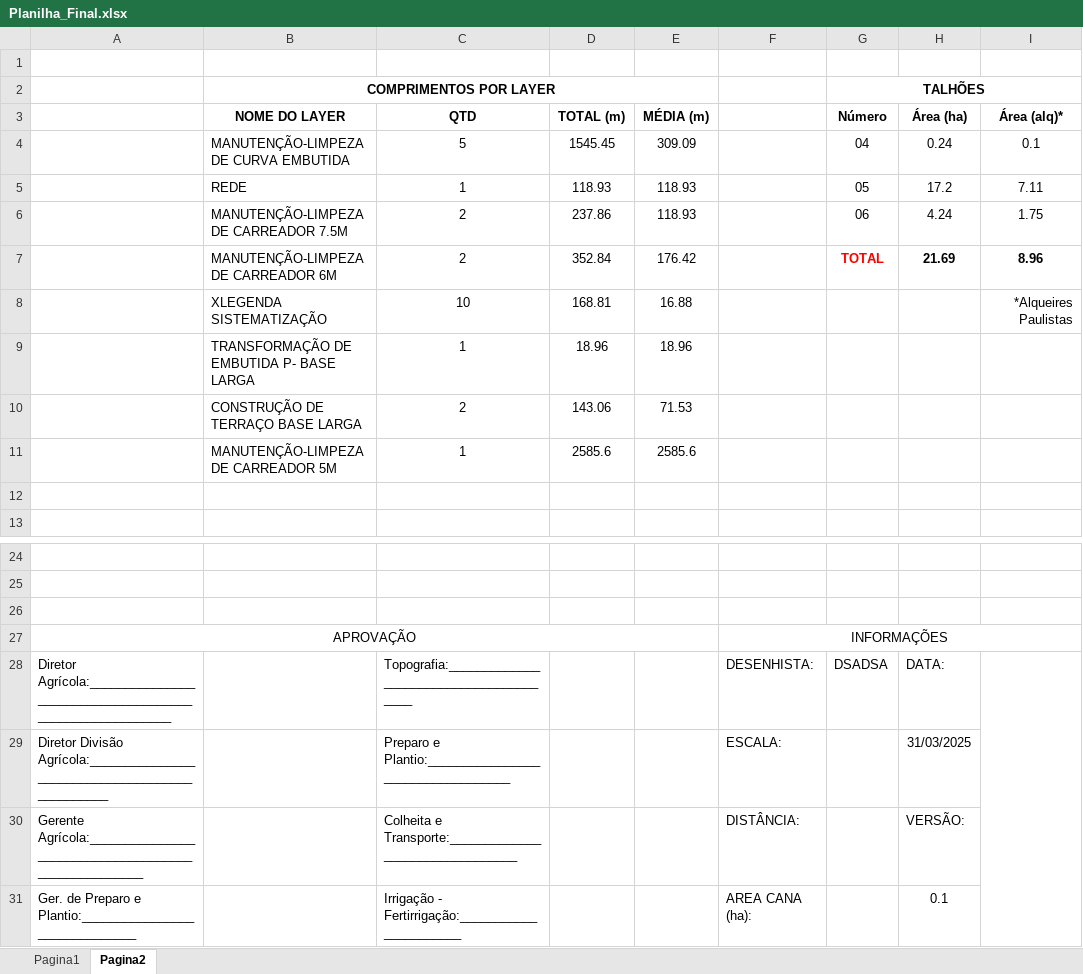
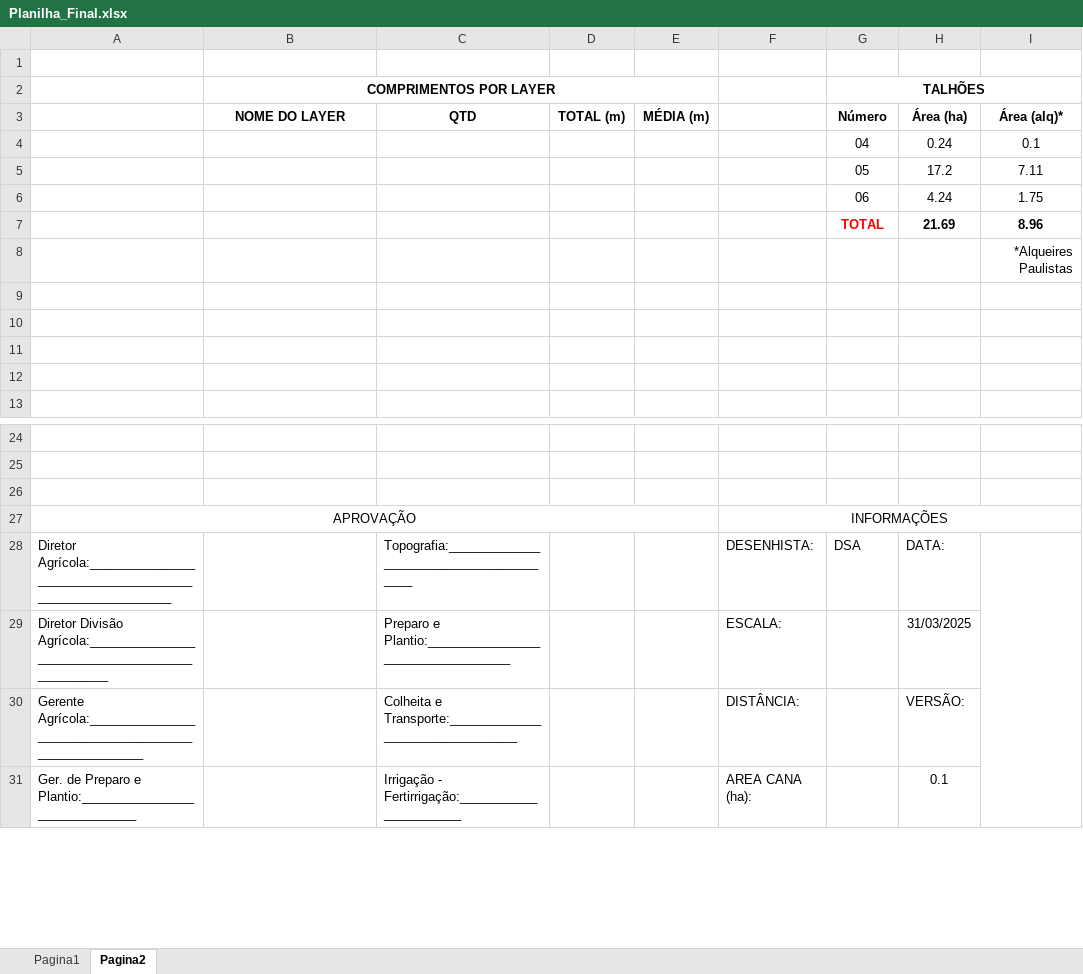
Before and after one commit to DiegoMurari/DXF-CEVASA, an Excel workbook: output/Planilha_Final.xlsx, sheet Pagina2, drawn as a sheet; only a part is shown, gaps mark what is left out; values as stored, in another font and other column widths than the file's, no borders; charts and pictures not drawn; removed rows and columns are numbered as before the commit, all else as after; the diff names each change by its address in the sheet, - before the commit and + after, or states it on an @@ line.

```diff
--- a/output/Planilha_Final.xlsx (sheet Pagina2)
+++ b/output/Planilha_Final.xlsx (sheet Pagina2)
-row 4:  | MANUTENÇÃO-LIMPEZA DE CURVA EMBUTIDA | 5 | 1545.45 | 309.09 |  | 04 | 0.24 | 0.1
-row 5:  | REDE | 1 | 118.93 | 118.93 |  | 05 | 17.2 | 7.11
-row 6:  | MANUTENÇÃO-LIMPEZA DE CARREADOR 7.5M | 2 | 237.86 | 118.93 |  | 06 | 4.24 | 1.75
-row 7:  | MANUTENÇÃO-LIMPEZA DE CARREADOR 6M | 2 | 352.84 | 176.42 |  | TOTAL | 21.69 | 8.96
-row 8:  | XLEGENDA SISTEMATIZAÇÃO | 10 | 168.81 | 16.88 |  |  |  | *Alqueires Paulistas
+row 4:  |  |  |  |  |  | 04 | 0.24 | 0.1
+row 5:  |  |  |  |  |  | 05 | 17.2 | 7.11
+row 6:  |  |  |  |  |  | 06 | 4.24 | 1.75
+row 7:  |  |  |  |  |  | TOTAL | 21.69 | 8.96
+row 8:  |  |  |  |  |  |  |  | *Alqueires Paulistas
-row 9:  | TRANSFORMAÇÃO DE EMBUTIDA P- BASE LARGA | 1 | 18.96 | 18.96
+row 9: (empty)
-row 10:  | CONSTRUÇÃO DE TERRAÇO BASE LARGA | 2 | 143.06 | 71.53
+row 10: (empty)
-row 11:  | MANUTENÇÃO-LIMPEZA DE CARREADOR 5M | 1 | 2585.6 | 2585.6
+row 11: (empty)
-G28 (TALHÕES): DSADSA
+G28 (TALHÕES): DSA
```
Also changed, not shown: sheet Pagina1, charts or pictures, 6 other files.
